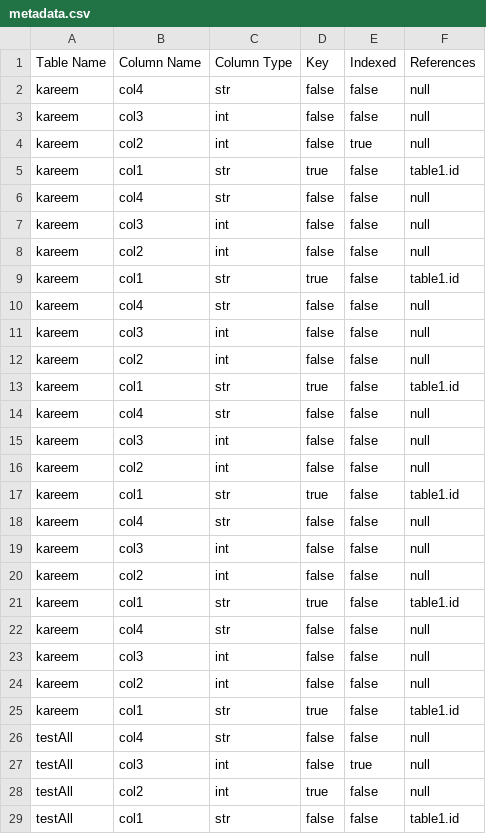
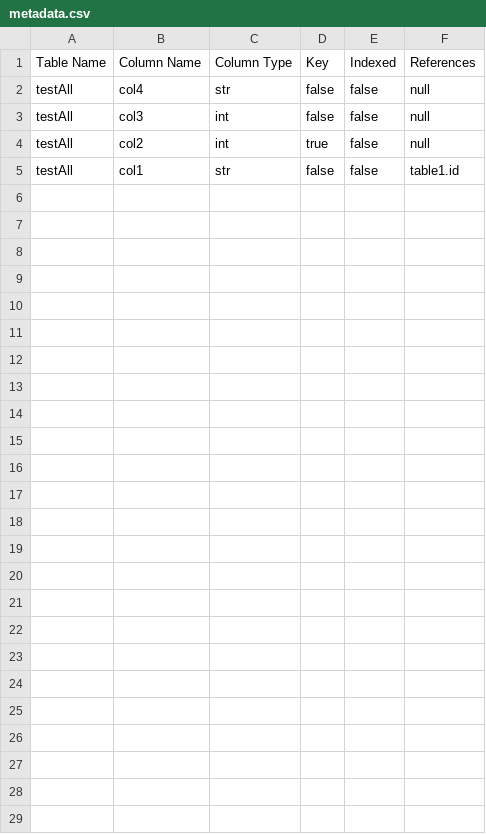
Before and after one commit to Hossam-Hazem/DB-Project, a CSV file: data/metadata.csv, drawn as a sheet.

```diff
--- a/data/metadata.csv
+++ b/data/metadata.csv
@@ -1,28 +1,4 @@
 Table Name, Column Name, Column Type, Key, Indexed, References
-kareem, col4, str, false, false, null
-kareem, col3, int, false, false, null
-kareem, col2, int, false, true, null
-kareem, col1, str, true, false, table1.id
-kareem, col4, str, false, false, null
-kareem, col3, int, false, false, null
-kareem, col2, int, false, false, null
-kareem, col1, str, true, false, table1.id
-kareem, col4, str, false, false, null
-kareem, col3, int, false, false, null
-kareem, col2, int, false, false, null
-kareem, col1, str, true, false, table1.id
-kareem, col4, str, false, false, null
-kareem, col3, int, false, false, null
-kareem, col2, int, false, false, null
-kareem, col1, str, true, false, table1.id
-kareem, col4, str, false, false, null
-kareem, col3, int, false, false, null
-kareem, col2, int, false, false, null
-kareem, col1, str, true, false, table1.id
-kareem, col4, str, false, false, null
-kareem, col3, int, false, false, null
-kareem, col2, int, false, false, null
-kareem, col1, str, true, false, table1.id
 testAll, col4, str, false, false, null
-testAll, col3, int, false, true, null
+testAll, col3, int, false, false, null
 testAll, col2, int, true, false, null
```
Also changed, not shown: 4 other files.
